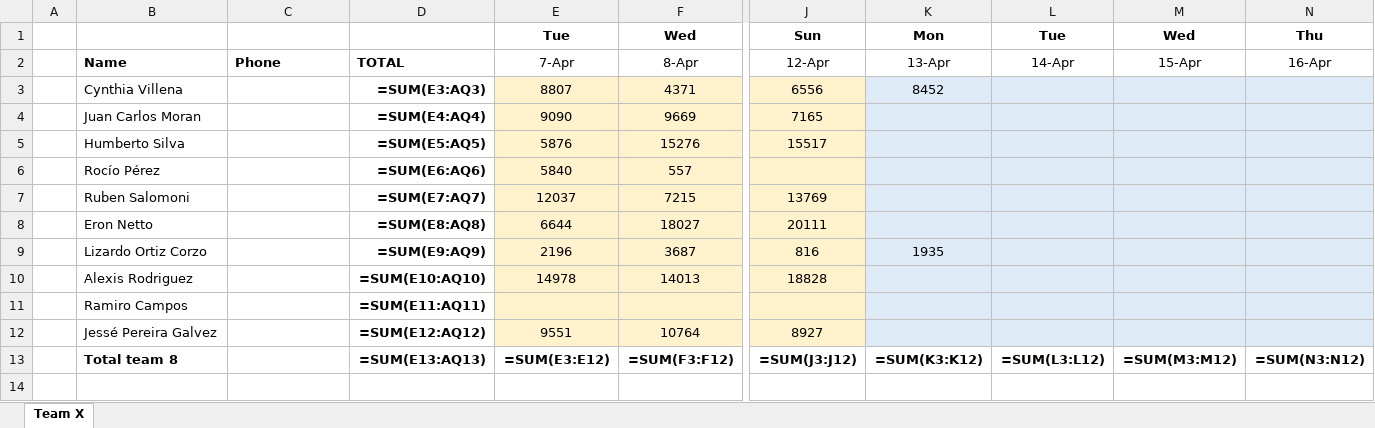
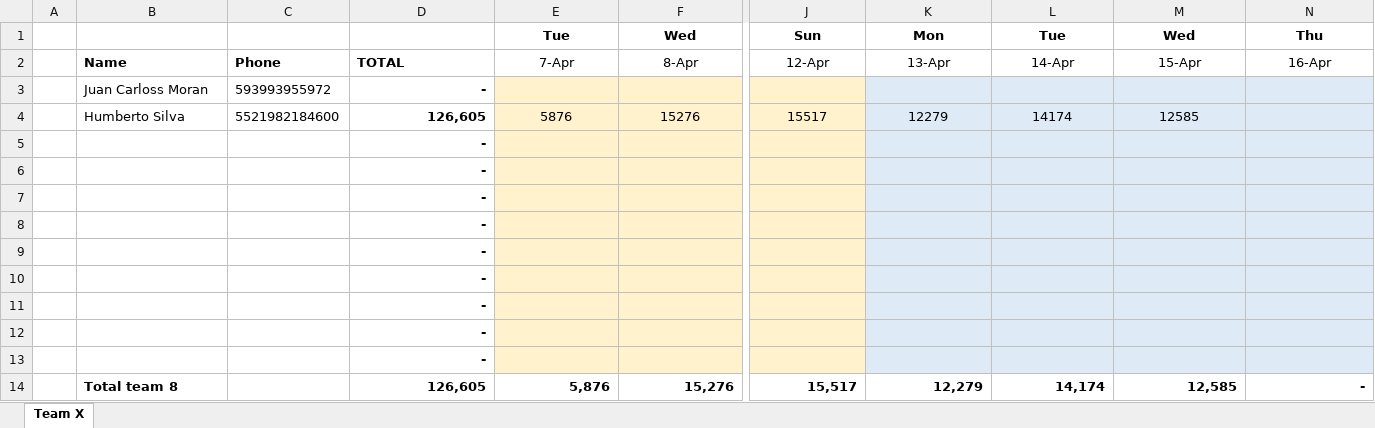
Before and after one commit to eronbfr/Team-8-STC-Nokia, an Excel workbook: step-tracking_Team8.xlsx, sheet Team X, drawn as a sheet; only a part is shown, gaps mark what is left out; values as stored, in another font and other column widths than the file's, no borders; formulas without a stored value are shown as written; removed rows and columns are numbered as before the commit, all else as after; rows hold the shown columns only; the diff names each change by its address in the sheet, - before the commit and + after, or states it on an @@ line.

Commit message:
Update step-tracking spreadsheet via dashboard

```diff
--- a/step-tracking_Team8.xlsx (sheet Team X)
+++ b/step-tracking_Team8.xlsx (sheet Team X)
-row 3:  | Cynthia Villena |  | =SUM(E3:AQ3) | 8807 | 4371 | 6556 | 8452
-row 4:  | Juan Carlos Moran |  | =SUM(E4:AQ4) | 9090 | 9669 | 7165
+row 3:  | Juan Carloss Moran | 593993955972 | -
-C4: (empty)
+C4: 5521982184600
-D4: =SUM(E5:AQ5)
+D4: 126,605
-K4: (empty)
+K4: 12279
-L4: (empty)
+L4: 14174
-M4: (empty)
+M4: 12585
-row 6:  | Rocío Pérez |  | =SUM(E6:AQ6) | 5840 | 557
-row 7:  | Ruben Salomoni |  | =SUM(E7:AQ7) | 12037 | 7215 | 13769
-row 8:  | Eron Netto |  | =SUM(E8:AQ8) | 6644 | 18027 | 20111
-row 9:  | Lizardo Ortiz Corzo |  | =SUM(E9:AQ9) | 2196 | 3687 | 816 | 1935
-row 10:  | Alexis Rodriguez |  | =SUM(E10:AQ10) | 14978 | 14013 | 18828
-row 11:  | Ramiro Campos |  | =SUM(E11:AQ11)
-row 12:  | Jessé Pereira Galvez |  | =SUM(E12:AQ12) | 9551 | 10764 | 8927
-row 13:  | Total team 8 |  | =SUM(E13:AQ13) | =SUM(E3:E12) | =SUM(F3:F12) | =SUM(J3:J12) | =SUM(K3:K12) | =SUM(L3:L12) | =SUM(M3:M12) | =SUM(N3:N12)
+row 5:  |  |  | -
+row 6:  |  |  | -
+row 7:  |  |  | -
+row 8:  |  |  | -
+row 9:  |  |  | -
+row 10:  |  |  | -
+row 11:  |  |  | -
+row 12:  |  |  | -
+row 13:  |  |  | -
+row 14:  | Total team 8 |  | 126,605 | 5,876 | 15,276 | 15,517 | 12,279 | 14,174 | 12,585 | -
```
